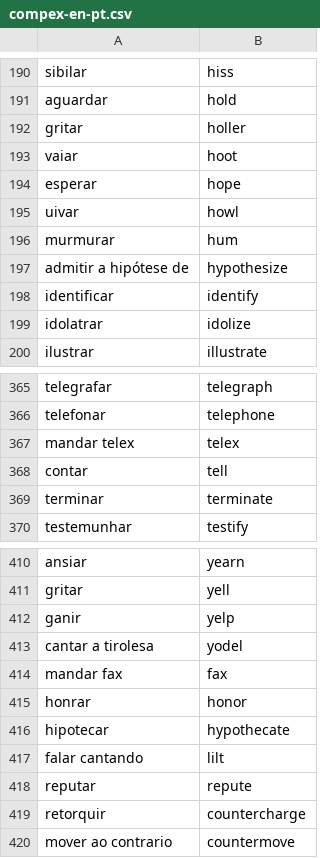
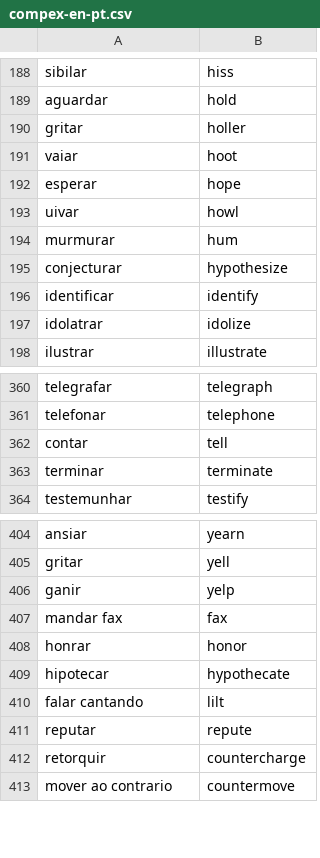
Before and after one commit to own-pt/cl-wnbrowser, a CSV file: corpora/compex-en-pt.csv, drawn as a sheet; only a part is shown, gaps mark what is left out; the diff covers the shown part only.

```diff
--- a/corpora/compex-en-pt.csv
+++ b/corpora/compex-en-pt.csv
@@ -196,3 +194,3 @@ uivar,howl
 murmurar,hum
-admitir a hipótese de,hypothesize
+conjecturar,hypothesize
 identificar,identify
@@ -366,3 +361,2 @@ telegrafar,telegraph
 telefonar,telephone
-mandar telex,telex
 contar,tell
@@ -412,3 +406,2 @@ gritar,yell
 ganir,yelp
-cantar a tirolesa,yodel
 mandar fax,fax
```
Also changed, not shown: 5 removed rows elsewhere in this file.
